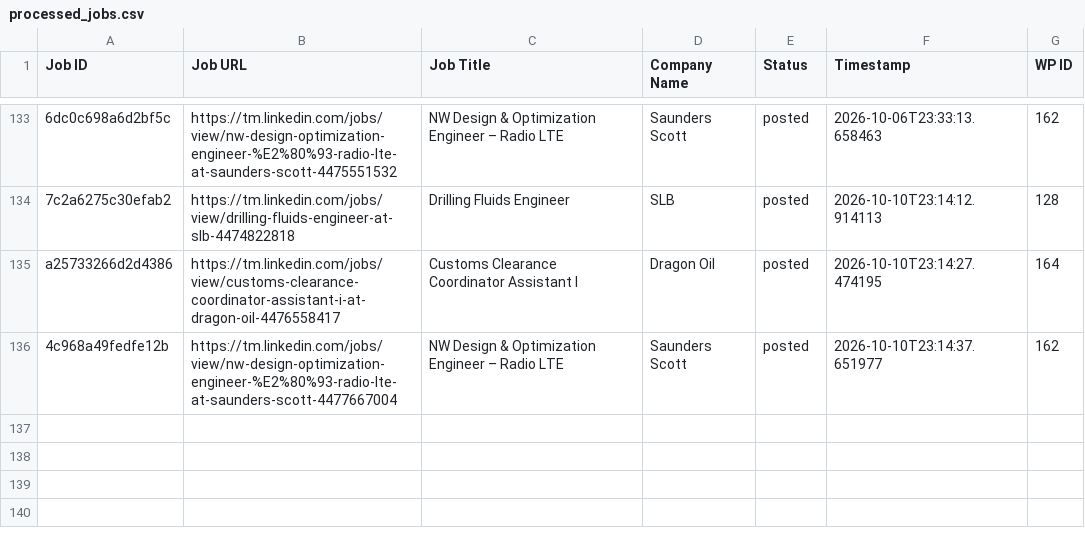
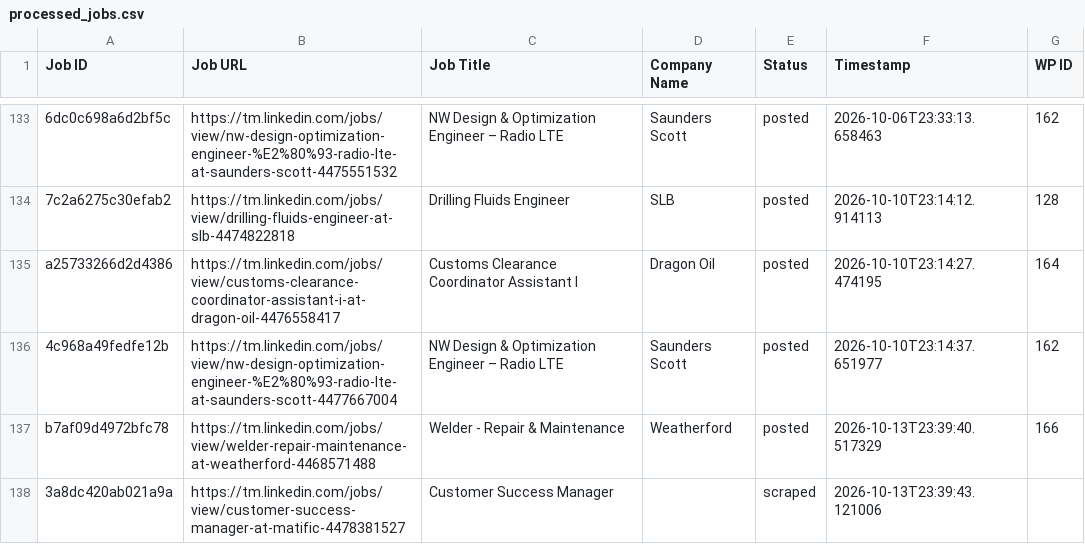
Before and after one commit to vindoky/tm, a CSV file: processed_jobs.csv, drawn as a sheet; only a part is shown, gaps mark what is left out.

```diff
--- a/processed_jobs.csv
+++ b/processed_jobs.csv
@@ -136 +136,3 @@ a25733266d2d4386,https://tm.linkedin.com/jobs/view/customs-clearance-coordinator
 4c968a49fedfe12b,https://tm.linkedin.com/jobs/view/nw-design-optimization-engineer-%E2%80%93-radio-lte-at-saunders-scott-4477667004,NW Design & Optimization Engineer – Radio LTE,Saunders Scott,posted,2026-10-10T23:14:37.651977,162
+b7af09d4972bfc78,https://tm.linkedin.com/jobs/view/welder-repair-maintenance-at-weatherford-4468571488,Welder - Repair & Maintenance,Weatherford,posted,2026-10-13T23:39:40.517329,166
+3a8dc420ab021a9a,https://tm.linkedin.com/jobs/view/customer-success-manager-at-matific-4478381527,Customer Success Manager,,scraped,2026-10-13T23:39:43.121006,
```
